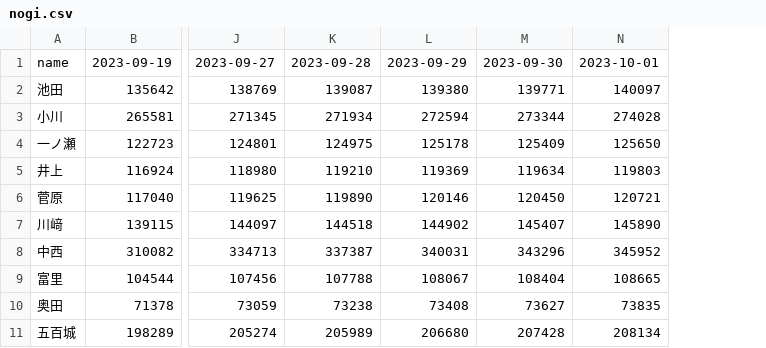
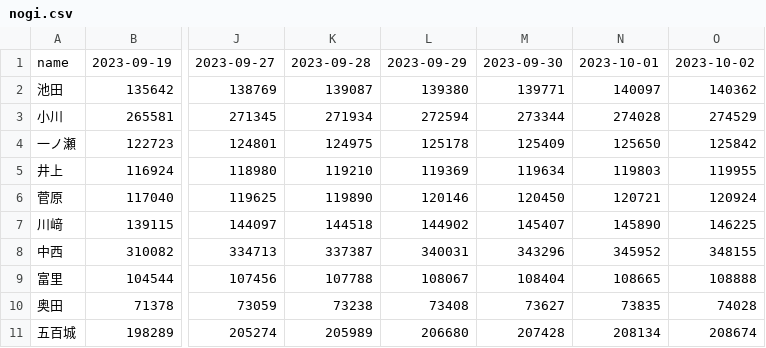
Before and after one commit to tonytani37/youtube_count_data, a CSV file: nogi.csv, drawn as a sheet; only a part is shown, gaps mark what is left out; the diff names each change by its address in the sheet, - before the commit and + after, or states it on an @@ line.

Commit message:
csv commit

```diff
--- a/nogi.csv
+++ b/nogi.csv
+column O, rows 1-11: 2023-10-02 | 140362 | 274529 | 125842 | 119955 | 120924 | 146225 | 348155 | 108888 | 74028 | 208674
```
